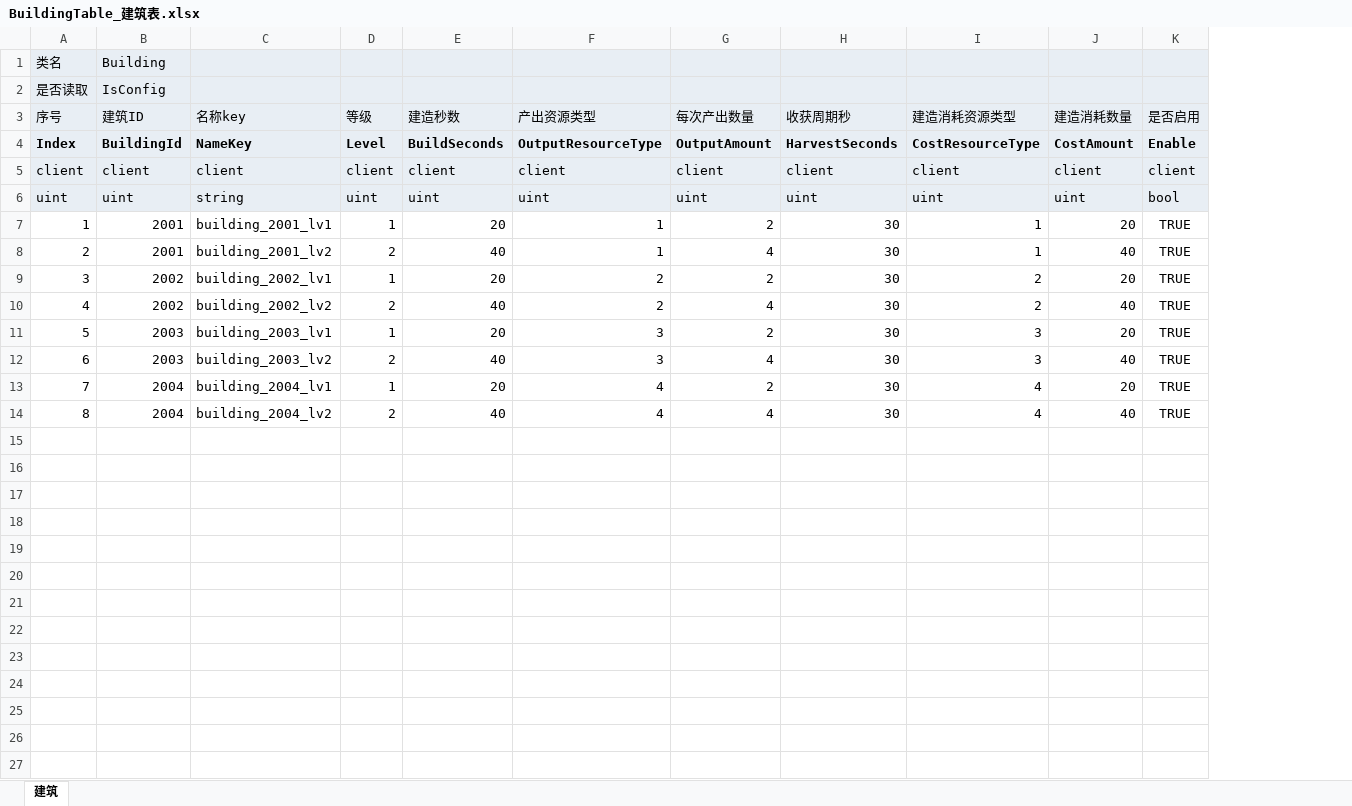
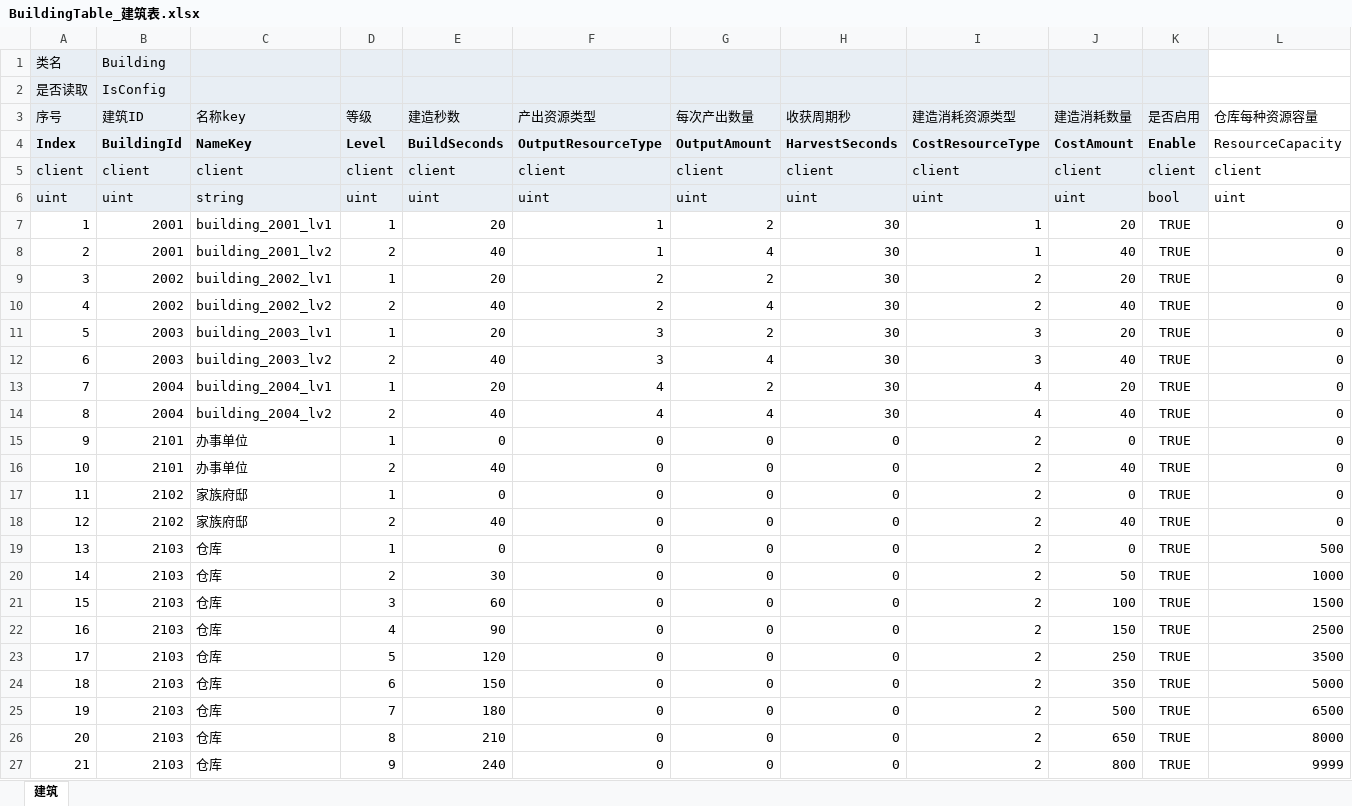
Before and after one commit to Ryan1566/Chaos_excel, an Excel workbook: BuildingTable_建筑表.xlsx, sheet 建筑, drawn as a sheet; values as stored, in another font and other column widths than the file's, no borders; the diff names each change by its address in the sheet, - before the commit and + after, or states it on an @@ line.

Commit message:
增加仓库升级配置

```diff
--- a/BuildingTable_建筑表.xlsx (sheet 建筑)
+++ b/BuildingTable_建筑表.xlsx (sheet 建筑)
+column L (仓库每种资源容量), rows 4-14: ResourceCapacity | client | uint | 0 | 0 | 0 | 0 | 0 | 0 | 0 | 0
+row 15: 9 | 2101 | 办事单位 | 1 | 0 | 0 | 0 | 0 | 2 | 0 | TRUE | 0
+row 16: 10 | 2101 | 办事单位 | 2 | 40 | 0 | 0 | 0 | 2 | 40 | TRUE | 0
+row 17: 11 | 2102 | 家族府邸 | 1 | 0 | 0 | 0 | 0 | 2 | 0 | TRUE | 0
+row 18: 12 | 2102 | 家族府邸 | 2 | 40 | 0 | 0 | 0 | 2 | 40 | TRUE | 0
+row 19: 13 | 2103 | 仓库 | 1 | 0 | 0 | 0 | 0 | 2 | 0 | TRUE | 500
+row 20: 14 | 2103 | 仓库 | 2 | 30 | 0 | 0 | 0 | 2 | 50 | TRUE | 1000
+row 21: 15 | 2103 | 仓库 | 3 | 60 | 0 | 0 | 0 | 2 | 100 | TRUE | 1500
+row 22: 16 | 2103 | 仓库 | 4 | 90 | 0 | 0 | 0 | 2 | 150 | TRUE | 2500
+row 23: 17 | 2103 | 仓库 | 5 | 120 | 0 | 0 | 0 | 2 | 250 | TRUE | 3500
+row 24: 18 | 2103 | 仓库 | 6 | 150 | 0 | 0 | 0 | 2 | 350 | TRUE | 5000
+row 25: 19 | 2103 | 仓库 | 7 | 180 | 0 | 0 | 0 | 2 | 500 | TRUE | 6500
+row 26: 20 | 2103 | 仓库 | 8 | 210 | 0 | 0 | 0 | 2 | 650 | TRUE | 8000
+row 27: 21 | 2103 | 仓库 | 9 | 240 | 0 | 0 | 0 | 2 | 800 | TRUE | 9999
```
